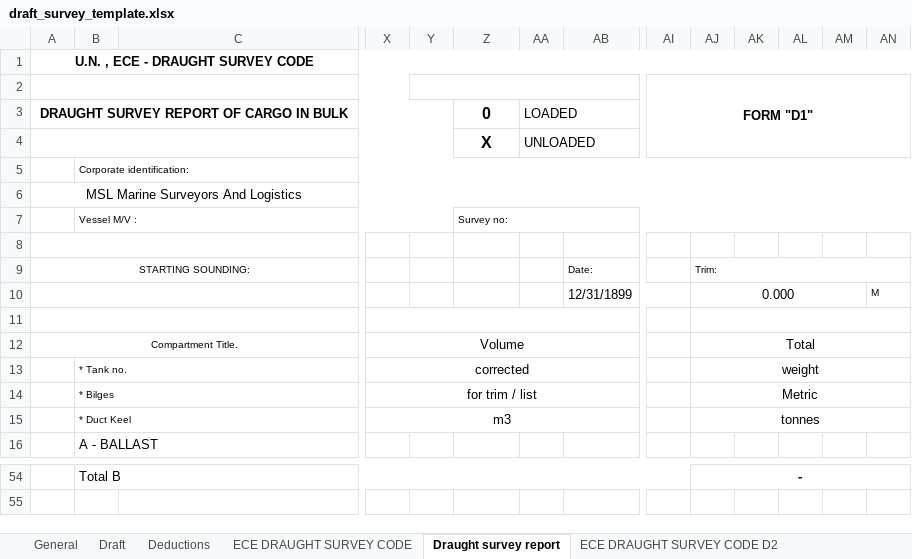
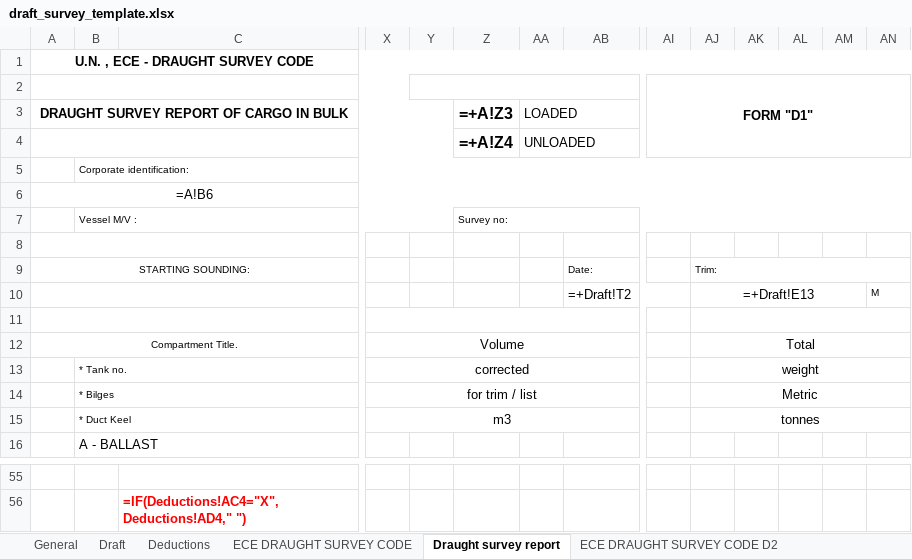
Before and after one commit to aaronavila9530-arch/erp-som, an Excel workbook: backend_api/templates/draft_survey_template.xlsx, sheet Draught survey report, drawn as a sheet; only a part is shown, gaps mark what is left out; values as stored, in another font and other column widths than the file's, no borders; formulas without a stored value are shown as written; charts and pictures not drawn; removed rows and columns are numbered as before the commit, all else as after; rows hold the shown columns only; the diff covers the shown part only; the diff names each change by its address in the sheet, - before the commit and + after, or states it on an @@ line.

```diff
--- a/backend_api/templates/draft_survey_template.xlsx (sheet Draught survey report)
+++ b/backend_api/templates/draft_survey_template.xlsx (sheet Draught survey report)
-Z3: 0
+Z3: =+A!Z3
-Z4: X
+Z4: =+A!Z4
-A6: MSL Marine Surveyors And Logistics
+A6: =A!B6
-row 8: (empty)
+row 8: (empty)
-row 10:  |  |  |  |  |  |  | 12/31/1899 |  | 0.000 |  |  |  | M
+row 10:  |  |  |  |  |  |  | =+Draft!T2 |  | =+Draft!E13 |  |  |  | M
-row 55:  | Total B |  |  |  |  |  |  |  | -
+row 55: (empty)
-B54:AI54 merged
-AJ54:AN54 merged
+row 56:  |  | =IF(Deductions!AC4="X", Deductions!AD4," ")
```
Also changed, not shown: 35 added rows, 34 removed rows and merged cells elsewhere in this sheet, sheet Draft, sheet ECE DRAUGHT SURVEY CODE D2, sheet Deductions, sheet General, sheet ECE DRAUGHT SURVEY CODE, sheet Note of Protest DRAFT, 1 more sheet, charts or pictures, 7 other files.
